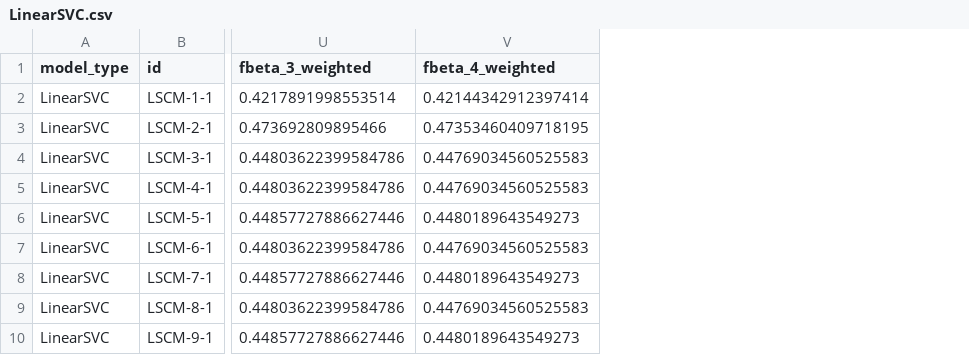
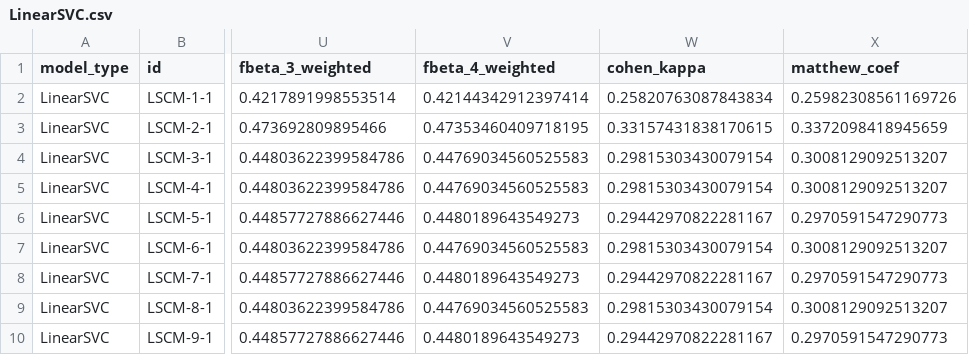
Before and after one commit to Mark-Gallacher/BioinfoProject, a CSV file: data/metrics/LinearSVC.csv, drawn as a sheet; only a part is shown, gaps mark what is left out; the diff names each change by its address in the sheet, - before the commit and + after, or states it on an @@ line.

Commit message:
Running pipeline with new metrics and hyperparameters

```diff
--- a/data/metrics/LinearSVC.csv
+++ b/data/metrics/LinearSVC.csv
+column W (cohen_kappa), rows 2-10: 0.25820763087843834 | 0.33157431838170615 | 0.29815303430079154 | 0.29815303430079154 | 0.29442970822281167 | 0.29815303430079154 | 0.29442970822281167 | 0.29815303430079154 | 0.29442970822281167
+column X (matthew_coef), rows 2-10: 0.25982308561169726 | 0.3372098418945659 | 0.3008129092513207 | 0.3008129092513207 | 0.2970591547290773 | 0.3008129092513207 | 0.2970591547290773 | 0.3008129092513207 | 0.2970591547290773
```
Also changed, not shown: data/metrics/Dummy.csv, data/metrics/GaussianNaiveBayes.csv, 9 other files.
